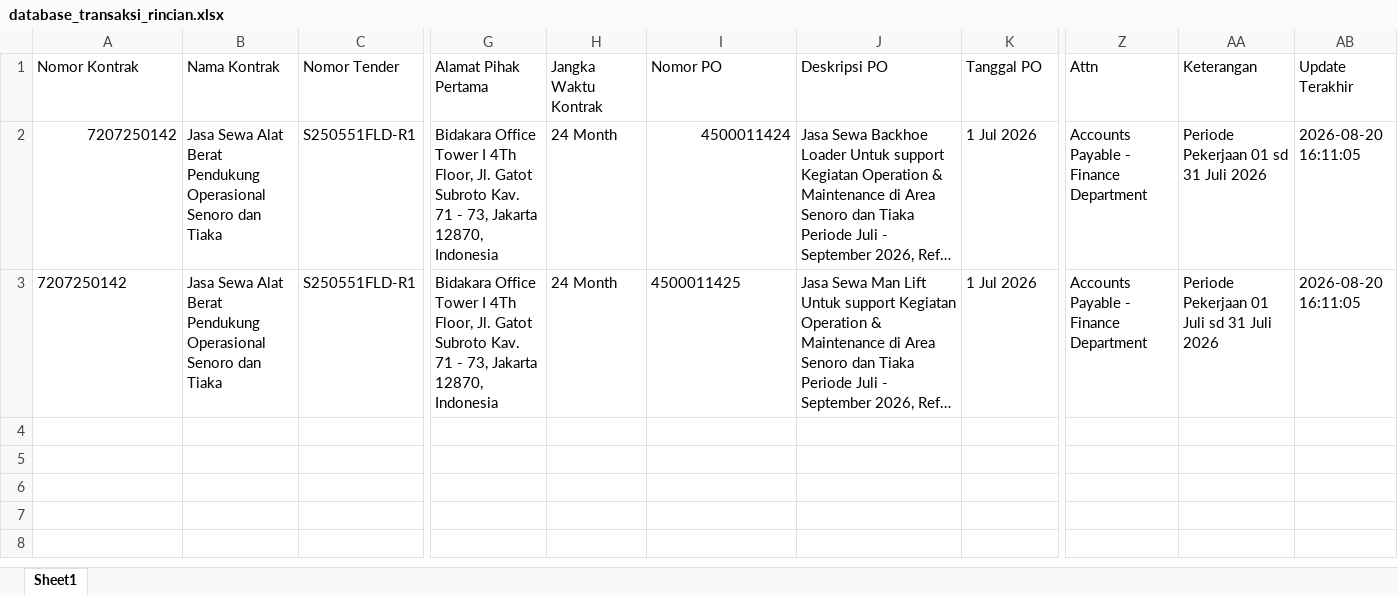
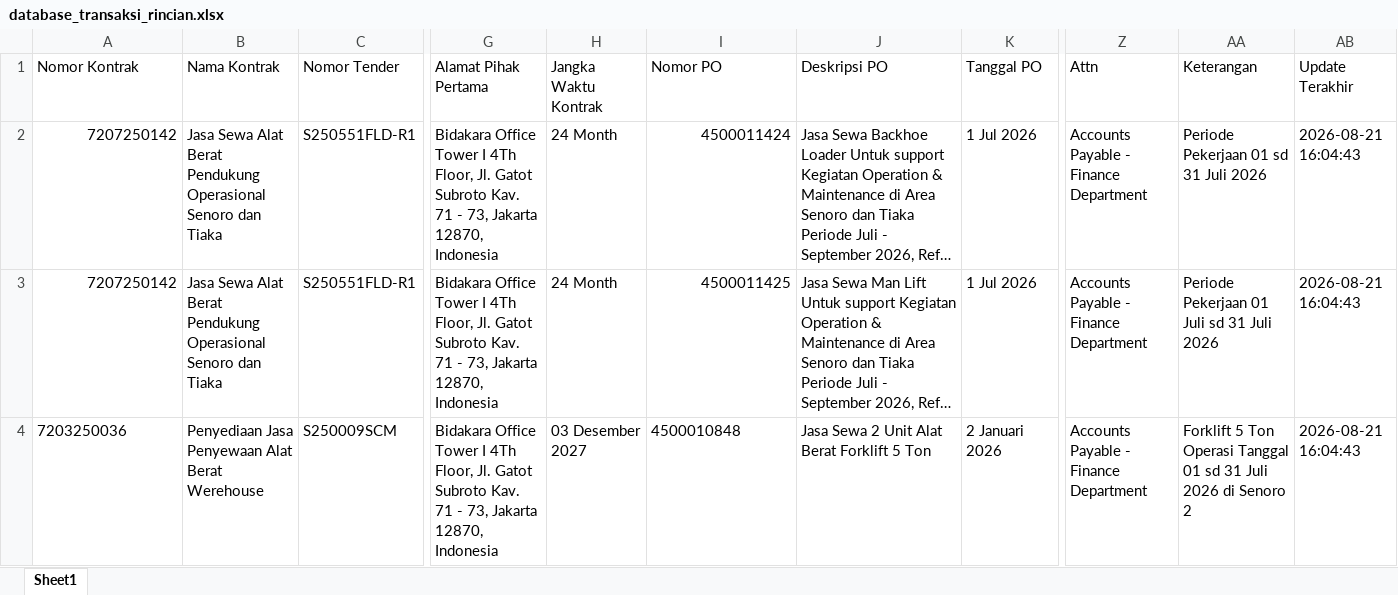
Before and after one commit to onesimussuriadi-coding/Dashboard-Proforma-Invoice-General-Services, an Excel workbook: database_penyimpanan_aman/database_transaksi_rincian.xlsx, sheet Sheet1, drawn as a sheet; only a part is shown, gaps mark what is left out; long unchanged cells end in …; values as stored, in another font and other column widths than the file's, no borders; rows hold the shown columns only; the diff names each change by its address in the sheet, - before the commit and + after, or states it on an @@ line.

```diff
--- a/database_penyimpanan_aman/database_transaksi_rincian.xlsx (sheet Sheet1)
+++ b/database_penyimpanan_aman/database_transaksi_rincian.xlsx (sheet Sheet1)
-AB2:AB3 (Update Terakhir): 2026-08-20 16:11:05
+AB2:AB3 (Update Terakhir): 2026-08-21 16:04:43
-A3 alignment: left
+A3 alignment: right
-I3 alignment: left
+I3 alignment: right
+row 4: 7203250036 | Penyediaan Jasa Penyewaan Alat Berat Werehouse | S250009SCM | Bidakara Office Tower I 4Th Floor, Jl. Gatot Subroto Kav. 71 - 73, Jakarta 12870, Indonesia | 03 Desember 2027 | 4500010848 | Jasa Sewa 2 Unit Alat Berat Forklift 5 Ton | 2 Januari 2026 | Accounts Payable - Finance Department | Forklift 5 Ton Operasi Tanggal 01 sd 31 Juli 2026 di Senoro 2 | 2026-08-21 16:04:43
```
Also changed, not shown: database_penyimpanan_aman/database_master_referensi.xlsx, database_penyimpanan_aman/database_proforma_invoice.xlsx, 1 other file.
